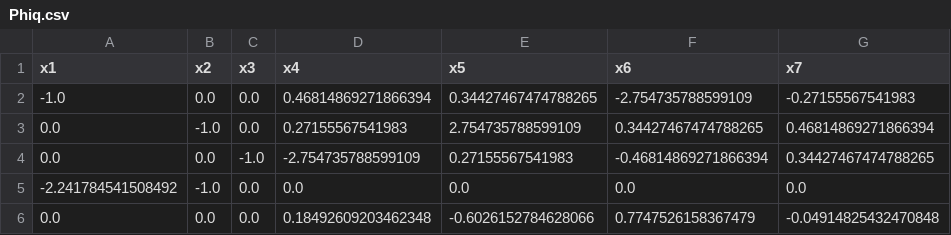
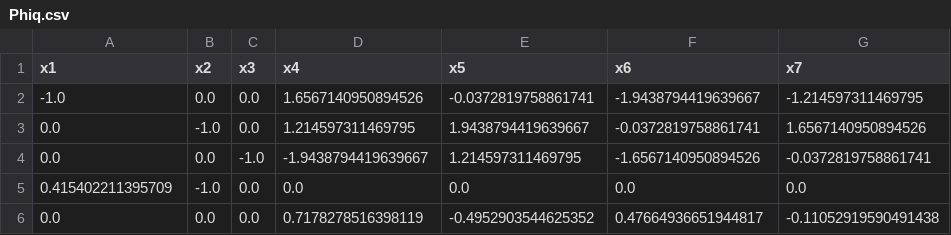
Before and after one commit to lovcavil/MBD.jl, a CSV file: Phiq.csv, drawn as a sheet.

```diff
--- a/Phiq.csv
+++ b/Phiq.csv
@@ -1,6 +1,6 @@
 x1,x2,x3,x4,x5,x6,x7
--1.0,0.0,0.0,0.46814869271866394,0.34427467474788265,-2.754735788599109,-0.27155567541983
-0.0,-1.0,0.0,0.27155567541983,2.754735788599109,0.34427467474788265,0.46814869271866394
-0.0,0.0,-1.0,-2.754735788599109,0.27155567541983,-0.46814869271866394,0.34427467474788265
--2.241784541508492,-1.0,0.0,0.0,0.0,0.0,0.0
-0.0,0.0,0.0,0.18492609203462348,-0.6026152784628066,0.7747526158367479,-0.04914825432470848
+-1.0,0.0,0.0,1.6567140950894526,-0.0372819758861741,-1.9438794419639667,-1.214597311469795
+0.0,-1.0,0.0,1.214597311469795,1.9438794419639667,-0.0372819758861741,1.6567140950894526
+0.0,0.0,-1.0,-1.9438794419639667,1.214597311469795,-1.6567140950894526,-0.0372819758861741
+0.415402211395709,-1.0,0.0,0.0,0.0,0.0,0.0
+0.0,0.0,0.0,0.7178278516398119,-0.4952903544625352,0.47664936651944817,-0.11052919590491438
```
Also changed, not shown: 11 other files.
